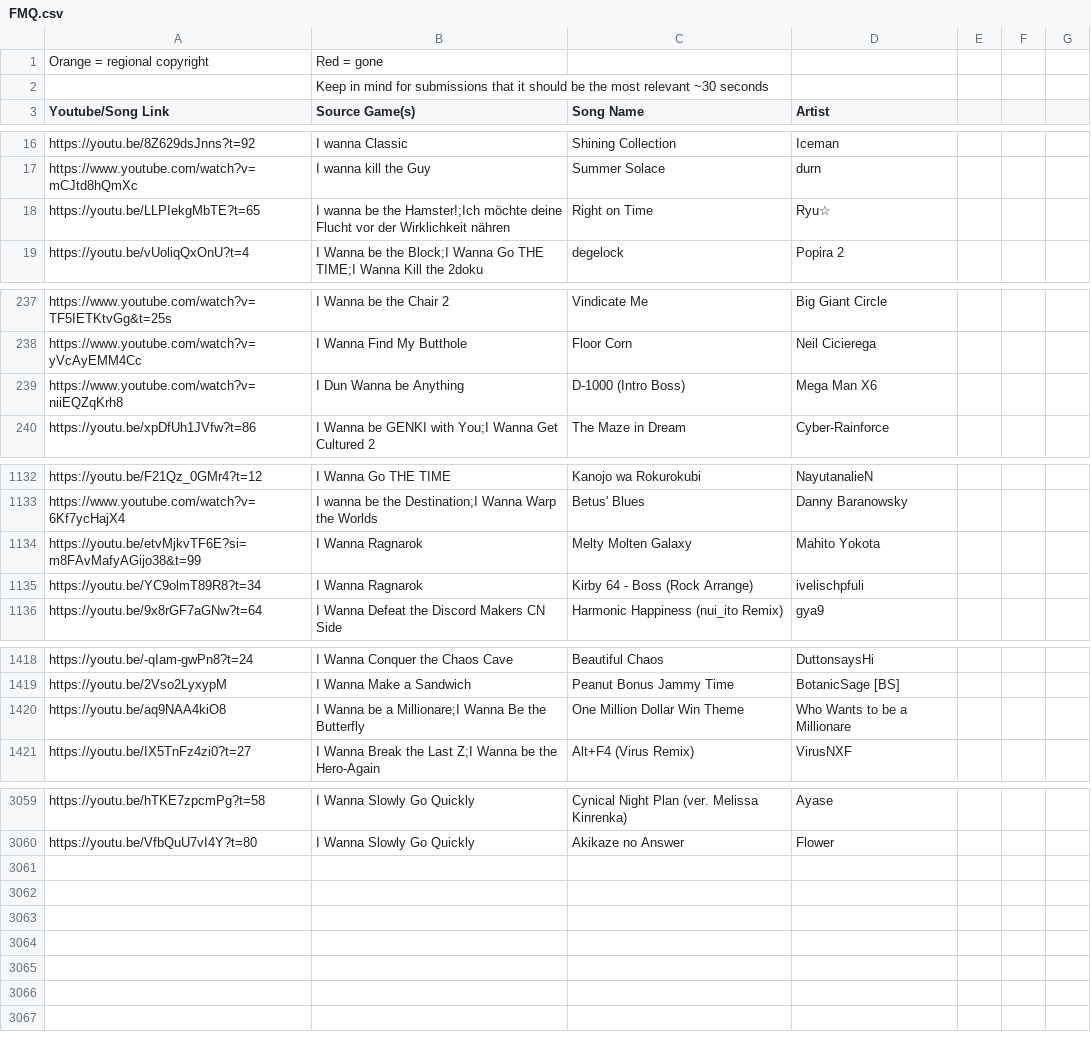
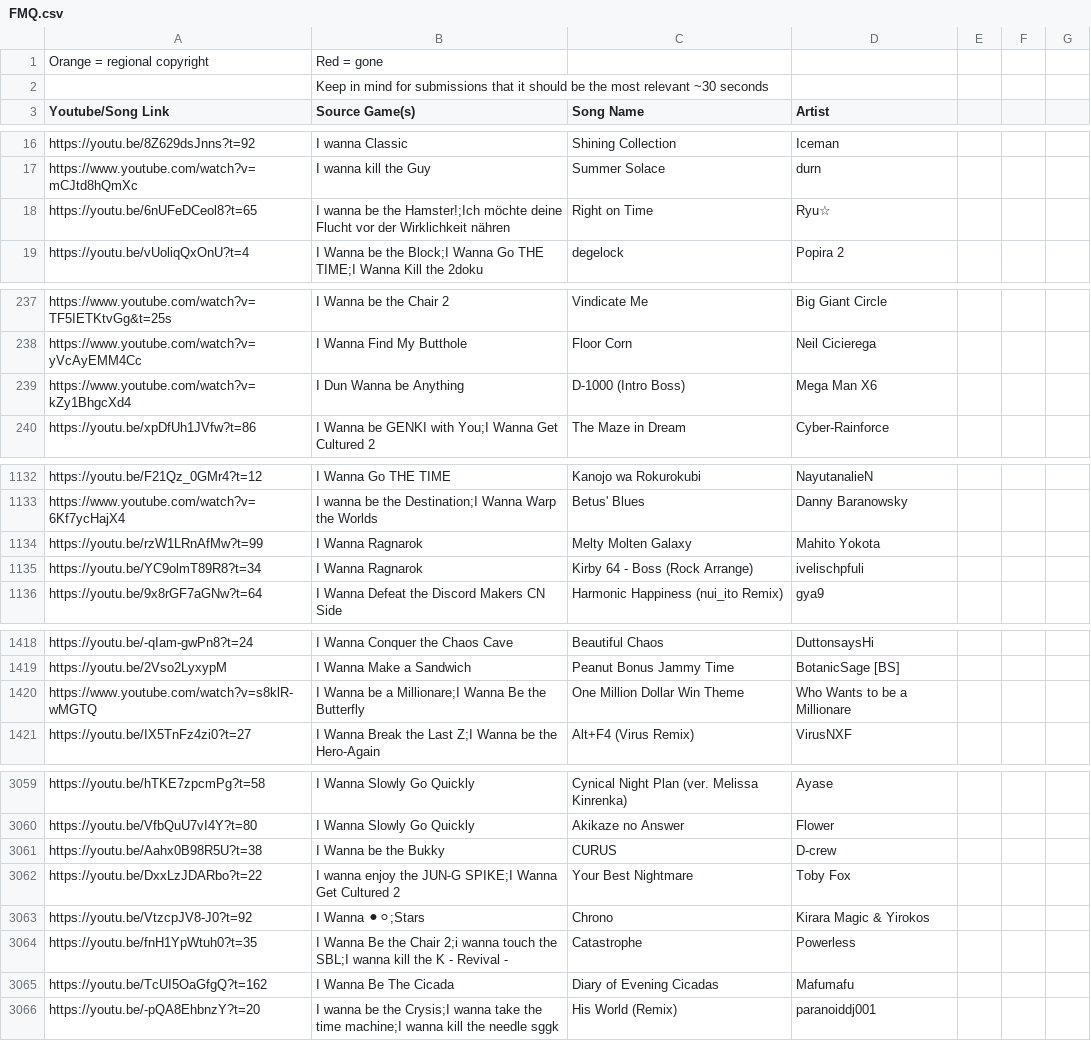
Before and after one commit to PlayerDash2017/Fangame-Music-Quiz-Page-ver, a CSV file: FMQ.csv, drawn as a sheet; only a part is shown, gaps mark what is left out; the diff covers the shown part only.

Commit message:
unas pocas canciones mas y algunos links corregidos

```diff
--- a/FMQ.csv
+++ b/FMQ.csv
@@ -17,3 +17,3 @@ https://youtu.be/8Z629dsJnns?t=92,I wanna Classic,Shining Collection,Iceman,,,
 https://www.youtube.com/watch?v=mCJtd8hQmXc,I wanna kill the Guy,Summer Solace,durn,,,
-https://youtu.be/LLPIekgMbTE?t=65,I wanna be the Hamster!;Ich möchte deine Flucht vor der Wirklichkeit nähren,Right on Time,Ryu☆,,,
+https://youtu.be/6nUFeDCeol8?t=65,I wanna be the Hamster!;Ich möchte deine Flucht vor der Wirklichkeit nähren,Right on Time,Ryu☆,,,
 https://youtu.be/vUoliqQxOnU?t=4,I Wanna be the Block;I Wanna Go THE TIME;I Wanna Kill the 2doku,degelock,Popira 2,,,
@@ -238,3 +238,3 @@ https://www.youtube.com/watch?v=TF5IETKtvGg&t=25s,I Wanna be the Chair 2,Vindica
 https://www.youtube.com/watch?v=yVcAyEMM4Cc,I Wanna Find My Butthole,Floor Corn,Neil Cicierega,,,
-https://www.youtube.com/watch?v=niiEQZqKrh8,I Dun Wanna be Anything,D-1000 (Intro Boss),Mega Man X6,,,
+https://www.youtube.com/watch?v=kZy1BhgcXd4,I Dun Wanna be Anything,D-1000 (Intro Boss),Mega Man X6,,,
 https://youtu.be/xpDfUh1JVfw?t=86,I Wanna be GENKI with You;I Wanna Get Cultured 2,The Maze in Dream,Cyber-Rainforce,,,
@@ -1134,3 +1134,3 @@ https://youtu.be/F21Qz_0GMr4?t=12,I Wanna Go THE TIME,Kanojo wa Rokurokubi,Nayut
 https://www.youtube.com/watch?v=6Kf7ycHajX4,I wanna be the Destination;I Wanna Warp the Worlds,Betus' Blues,Danny Baranowsky,,,
-https://youtu.be/etvMjkvTF6E?si=m8FAvMafyAGijo38&t=99,I Wanna Ragnarok,Melty Molten Galaxy,Mahito Yokota,,,
+https://youtu.be/rzW1LRnAfMw?t=99,I Wanna Ragnarok,Melty Molten Galaxy,Mahito Yokota,,,
 https://youtu.be/YC9olmT89R8?t=34,I Wanna Ragnarok,Kirby 64 - Boss (Rock Arrange),ivelischpfuli,,,
@@ -1420,3 +1420,3 @@ https://youtu.be/-qIam-gwPn8?t=24,I Wanna Conquer the Chaos Cave,Beautiful Chaos
 https://youtu.be/2Vso2LyxypM,I Wanna Make a Sandwich,Peanut Bonus Jammy Time,BotanicSage [BS],,,
-https://youtu.be/aq9NAA4kiO8,I Wanna be a Millionare;I Wanna Be the Butterfly,One Million Dollar Win Theme,Who Wants to be a Millionare,,,
+https://www.youtube.com/watch?v=s8klR-wMGTQ,I Wanna be a Millionare;I Wanna Be the Butterfly,One Million Dollar Win Theme,Who Wants to be a Millionare,,,
 https://youtu.be/IX5TnFz4zi0?t=27,I Wanna Break the Last Z;I Wanna be the Hero-Again,Alt+F4 (Virus Remix),VirusNXF,,,
@@ -3061 +3061,7 @@ https://youtu.be/hTKE7zpcmPg?t=58,I Wanna Slowly Go Quickly,Cynical Night Plan (
 https://youtu.be/VfbQuU7vI4Y?t=80,I Wanna Slowly Go Quickly,Akikaze no Answer,Flower,,,
+https://youtu.be/Aahx0B98R5U?t=38,I Wanna be the Bukky,CURUS,D-crew,,,
+https://youtu.be/DxxLzJDARbo?t=22,I wanna enjoy the JUN-G SPIKE;I Wanna Get Cultured 2,Your Best Nightmare,Toby Fox,,,
+https://youtu.be/VtzcpJV8-J0?t=92,I Wanna ⚫⚪;Stars,Chrono,Kirara Magic & Yirokos,,,
+https://youtu.be/fnH1YpWtuh0?t=35,I Wanna Be the Chair 2;i wanna touch the SBL;I wanna kill the K - Revival -,Catastrophe,Powerless,,,
+https://youtu.be/TcUI5OaGfgQ?t=162,I Wanna Be The Cicada,Diary of Evening Cicadas,Mafumafu,,,
+https://youtu.be/-pQA8EhbnzY?t=20,I wanna be the Crysis;I wanna take the time machine;I wanna kill the needle sggk,His World (Remix),paranoiddj001,,,
```
Also changed, not shown: 3 edited cells elsewhere in this file, 1 other file.
